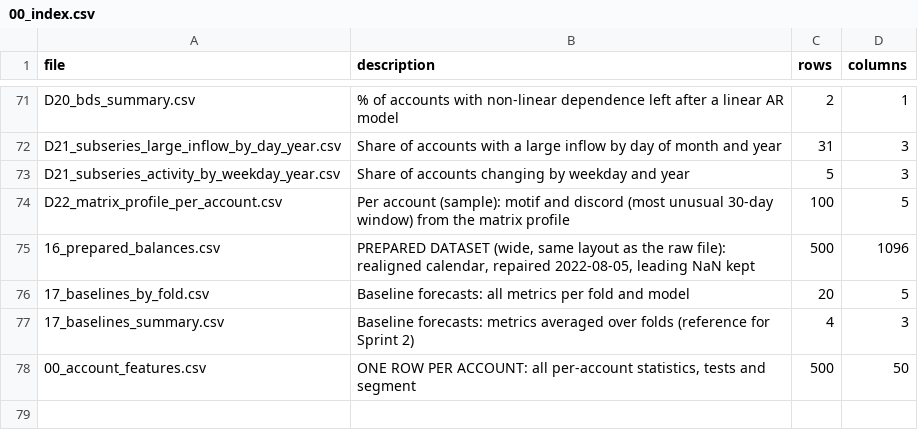
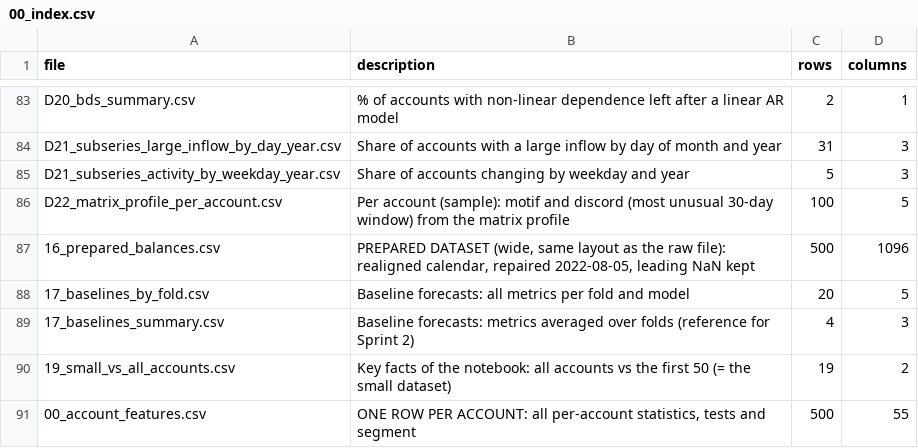
Before and after one commit to therealblitz00/ECQ, a CSV file: data/sprint1/00_index.csv, drawn as a sheet; only a part is shown, gaps mark what is left out; the diff covers the shown part only.

Commit message:
Sprint 1: pension evidence for the 8th, course-method additions, small-dataset check

```diff
--- a/data/sprint1/00_index.csv
+++ b/data/sprint1/00_index.csv
@@ -77,2 +89,3 @@ D22_matrix_profile_per_account.csv,Per account (sample): motif and discord (most
 17_baselines_summary.csv,Baseline forecasts: metrics averaged over folds (reference for Sprint 2),4,3
-00_account_features.csv,"ONE ROW PER ACCOUNT: all per-account statistics, tests and segment",500,50
+19_small_vs_all_accounts.csv,Key facts of the notebook: all accounts vs the first 50 (= the small dataset),19,2
+00_account_features.csv,"ONE ROW PER ACCOUNT: all per-account statistics, tests and segment",500,55
```
Also changed, not shown: 12 added rows and 1 edited cell elsewhere in this file, data/sprint1/09_mstl_median_account.csv, data/sprint1/11_acf_changes_per_account.csv, 39 other files.
